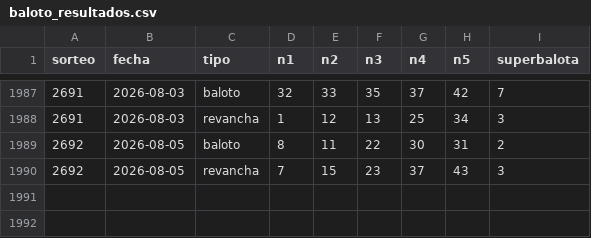
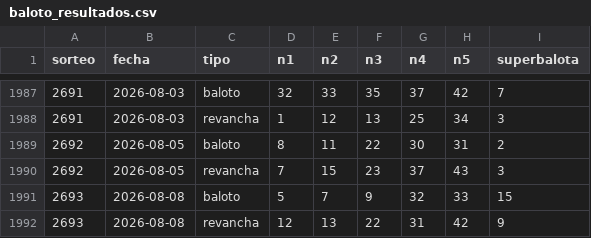
Before and after one commit to luisepolomercado/baloto-analisis, a CSV file: baloto_resultados.csv, drawn as a sheet; only a part is shown, gaps mark what is left out; the diff names each change by its address in the sheet, - before the commit and + after, or states it on an @@ line.

```diff
--- a/baloto_resultados.csv
+++ b/baloto_resultados.csv
+row 1991: 2693 | 2026-08-08 | baloto | 5 | 7 | 9 | 32 | 33 | 15
+row 1992: 2693 | 2026-08-08 | revancha | 12 | 13 | 22 | 31 | 42 | 9
```
Also changed, not shown: 2 other files.
